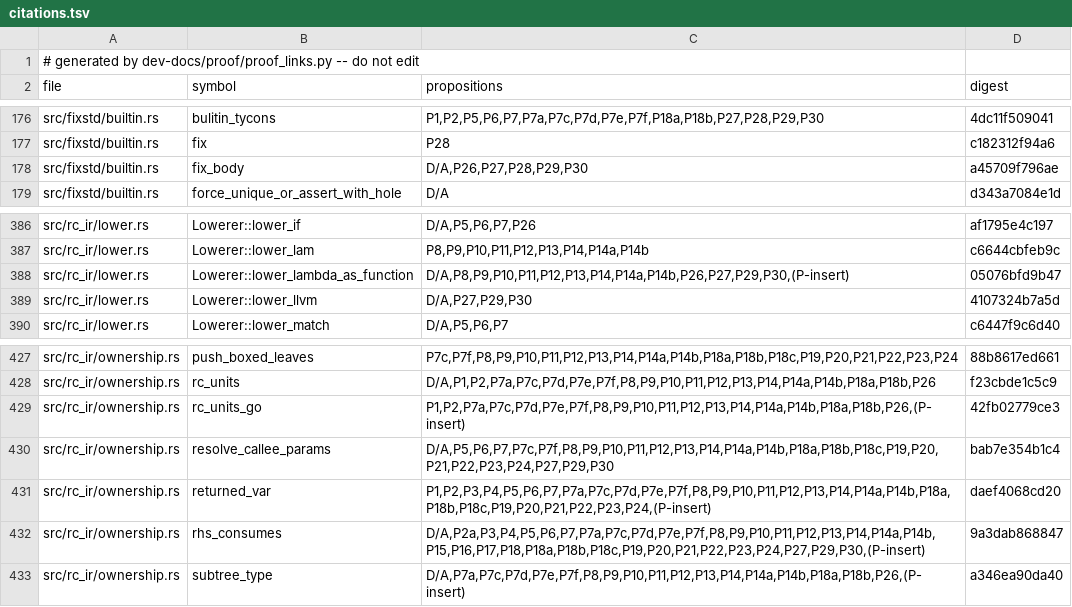
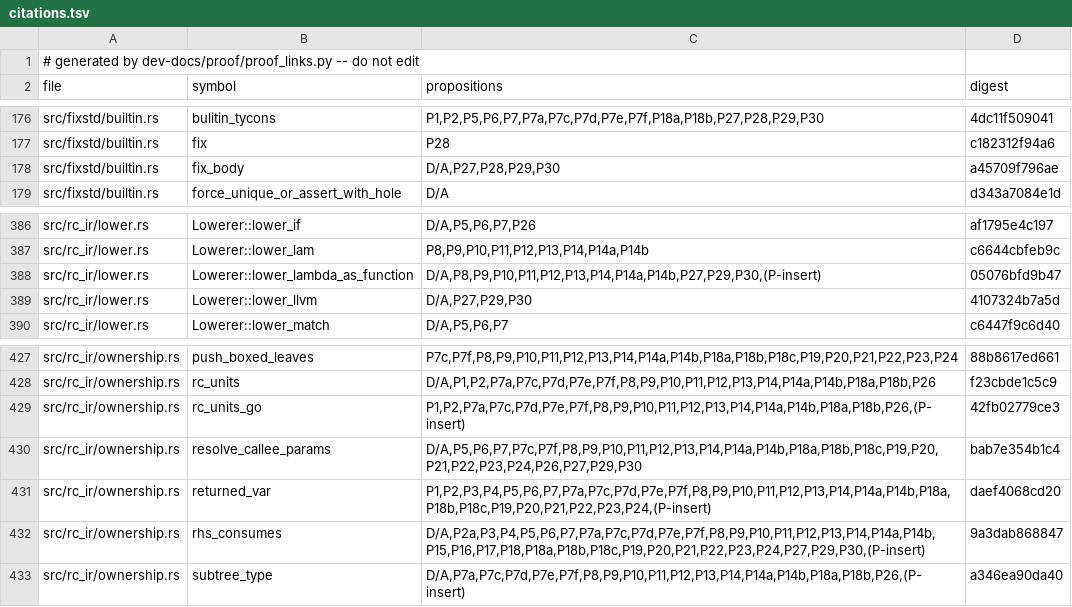
Before and after one commit to tttmmmyyyy/fixlang, a TSV file: dev-docs/proof/rc_ir/borrow-cancel/citations.tsv, drawn as a sheet; only a part is shown, gaps mark what is left out.

```diff
--- a/dev-docs/proof/rc_ir/borrow-cancel/citations.tsv
+++ b/dev-docs/proof/rc_ir/borrow-cancel/citations.tsv
@@ -177,3 +177,3 @@ src/fixstd/builtin.rs	bulitin_tycons	P1,P2,P5,P6,P7,P7a,P7c,P7d,P7e,P7f,P18a,P18
 src/fixstd/builtin.rs	fix	P28	c182312f94a6
-src/fixstd/builtin.rs	fix_body	D/A,P26,P27,P28,P29,P30	a45709f796ae
+src/fixstd/builtin.rs	fix_body	D/A,P27,P28,P29,P30	a45709f796ae
 src/fixstd/builtin.rs	force_unique_or_assert_with_hole	D/A	d343a7084e1d
@@ -387,3 +387,3 @@ src/rc_ir/lower.rs	Lowerer::lower_if	D/A,P5,P6,P7,P26	af1795e4c197
 src/rc_ir/lower.rs	Lowerer::lower_lam	P8,P9,P10,P11,P12,P13,P14,P14a,P14b	c6644cbfeb9c
-src/rc_ir/lower.rs	Lowerer::lower_lambda_as_function	D/A,P8,P9,P10,P11,P12,P13,P14,P14a,P14b,P26,P27,P29,P30,(P-insert)	05076bfd9b47
+src/rc_ir/lower.rs	Lowerer::lower_lambda_as_function	D/A,P8,P9,P10,P11,P12,P13,P14,P14a,P14b,P27,P29,P30,(P-insert)	05076bfd9b47
 src/rc_ir/lower.rs	Lowerer::lower_llvm	D/A,P27,P29,P30	4107324b7a5d
@@ -429,3 +429,3 @@ src/rc_ir/ownership.rs	rc_units	D/A,P1,P2,P7a,P7c,P7d,P7e,P7f,P8,P9,P10,P11,P12,
 src/rc_ir/ownership.rs	rc_units_go	P1,P2,P7a,P7c,P7d,P7e,P7f,P8,P9,P10,P11,P12,P13,P14,P14a,P14b,P18a,P18b,P26,(P-insert)	42fb02779ce3
-src/rc_ir/ownership.rs	resolve_callee_params	D/A,P5,P6,P7,P7c,P7f,P8,P9,P10,P11,P12,P13,P14,P14a,P14b,P18a,P18b,P18c,P19,P20,P21,P22,P23,P24,P27,P29,P30	bab7e354b1c4
+src/rc_ir/ownership.rs	resolve_callee_params	D/A,P5,P6,P7,P7c,P7f,P8,P9,P10,P11,P12,P13,P14,P14a,P14b,P18a,P18b,P18c,P19,P20,P21,P22,P23,P24,P26,P27,P29,P30	bab7e354b1c4
 src/rc_ir/ownership.rs	returned_var	P1,P2,P3,P4,P5,P6,P7,P7a,P7c,P7d,P7e,P7f,P8,P9,P10,P11,P12,P13,P14,P14a,P14b,P18a,P18b,P18c,P19,P20,P21,P22,P23,P24,(P-insert)	daef4068cd20
```
Also changed, not shown: 3 other files.
